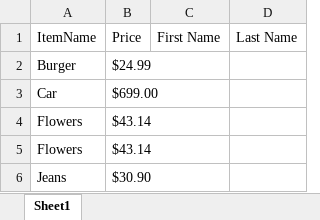
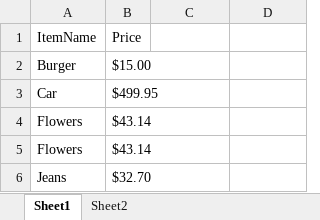
Before and after one commit to 210927-Reston-UiPath/Baraka_H-P0, an Excel workbook: Expense.xlsx, sheet Sheet1, drawn as a sheet; values as stored, in another font and other column widths than the file's, no borders; the diff names each change by its address in the sheet, - before the commit and + after, or states it on an @@ line.

```diff
--- a/Expense.xlsx (sheet Sheet1)
+++ b/Expense.xlsx (sheet Sheet1)
+sheet tab: Sheet2
-C1: First Name
+C1: (empty)
-D1: Last Name
+D1: (empty)
-B2 (Price): $24.99
+B2 (Price): $15.00
-B3 (Price): $699.00
+B3 (Price): $499.95
-B6 (Price): $30.90
+B6 (Price): $32.70
```
Also changed, not shown: Clients.xlsx, 20 other files.
